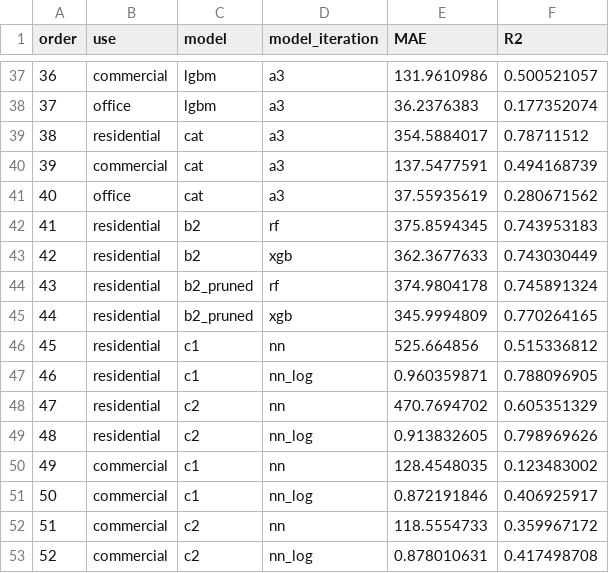
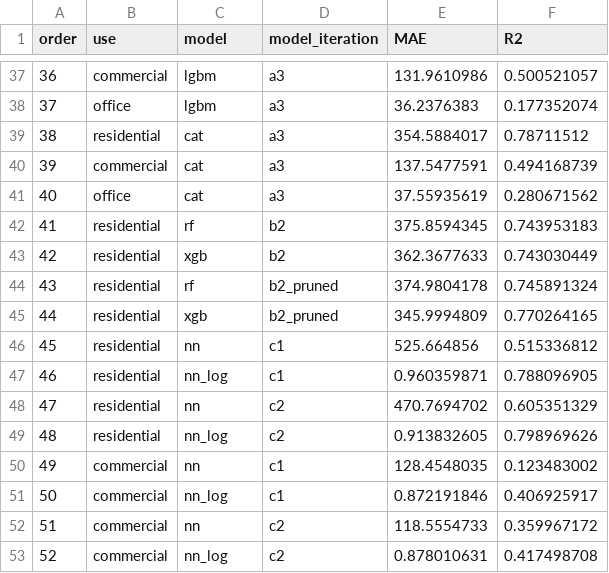
Before and after one commit to emmaleah-shp/results_app, a CSV file: data/model_metrics.csv, drawn as a sheet; only a part is shown, gaps mark what is left out.

Commit message:
Add files via upload

```diff
--- a/data/model_metrics.csv
+++ b/data/model_metrics.csv
@@ -41,13 +41,13 @@
 40,office,cat,a3,37.55935619,0.280671562
-41,residential,b2,rf,375.8594345,0.743953183
-42,residential,b2,xgb,362.3677633,0.743030449
-43,residential,b2_pruned,rf,374.9804178,0.745891324
-44,residential,b2_pruned,xgb,345.9994809,0.770264165
-45,residential,c1,nn,525.664856,0.515336812
-46,residential,c1,nn_log,0.960359871,0.788096905
-47,residential,c2,nn,470.7694702,0.605351329
-48,residential,c2,nn_log,0.913832605,0.798969626
-49,commercial,c1,nn,128.4548035,0.123483002
-50,commercial,c1,nn_log,0.872191846,0.406925917
-51,commercial,c2,nn,118.5554733,0.359967172
-52,commercial,c2,nn_log,0.878010631,0.417498708
+41,residential,rf,b2,375.8594345,0.743953183
+42,residential,xgb,b2,362.3677633,0.743030449
+43,residential,rf,b2_pruned,374.9804178,0.745891324
+44,residential,xgb,b2_pruned,345.9994809,0.770264165
+45,residential,nn,c1,525.664856,0.515336812
+46,residential,nn_log,c1,0.960359871,0.788096905
+47,residential,nn,c2,470.7694702,0.605351329
+48,residential,nn_log,c2,0.913832605,0.798969626
+49,commercial,nn,c1,128.4548035,0.123483002
+50,commercial,nn_log,c1,0.872191846,0.406925917
+51,commercial,nn,c2,118.5554733,0.359967172
+52,commercial,nn_log,c2,0.878010631,0.417498708
```
